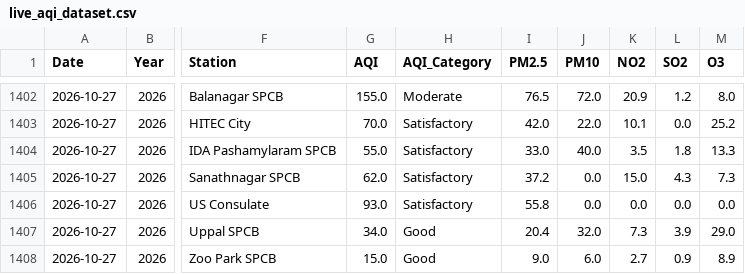
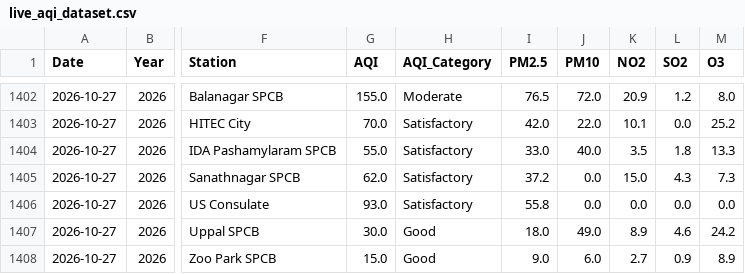
Before and after one commit to Rohan0639/Forecast, a CSV file: api/data/live_aqi_dataset.csv, drawn as a sheet; only a part is shown, gaps mark what is left out; the diff names each change by its address in the sheet, - before the commit and + after, or states it on an @@ line.

```diff
--- a/api/data/live_aqi_dataset.csv
+++ b/api/data/live_aqi_dataset.csv
-G1407 (AQI): 34.0
+G1407 (AQI): 30.0
-I1407 (PM2.5): 20.4
+I1407 (PM2.5): 18.0
-J1407 (PM10): 32.0
+J1407 (PM10): 49.0
-K1407 (NO2): 7.3
+K1407 (NO2): 8.9
-L1407 (SO2): 3.9
+L1407 (SO2): 4.6
-M1407 (O3): 29.0
+M1407 (O3): 24.2
```
Also changed, not shown: api/data/hyderabad_live_weather.csv.
